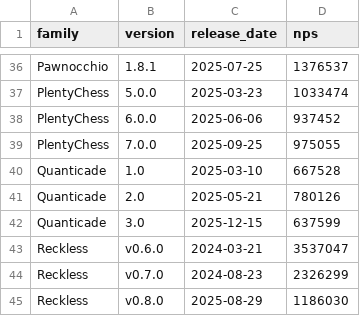
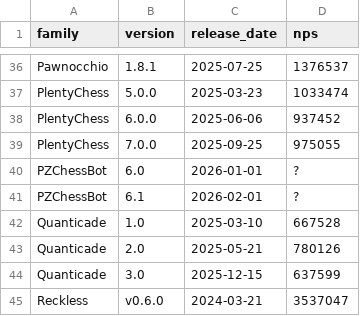
Before and after one commit to AndyGrant/open-rank, a CSV file: engines.csv, drawn as a sheet; only a part is shown, gaps mark what is left out; the shorter side is filled out with more unchanged rows; the diff names each change by its address in the sheet, - before the commit and + after, or states it on an @@ line.

```diff
--- a/engines.csv
+++ b/engines.csv
+row 40: PZChessBot | 6.0 | 2026-01-01 | ?
+row 41: PZChessBot | 6.1 | 2026-02-01 | ?
```
Also changed, not shown: families.csv, 2 other files.
